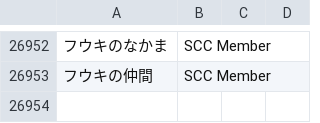
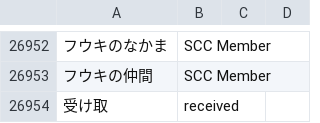
Before and after one commit to dqx-translation-project/dqx-custom-translations, a CSV file: csv/glossary.csv, drawn as a sheet; only a part is shown, gaps mark what is left out; the diff names each change by its address in the sheet, - before the commit and + after, or states it on an @@ line.

Commit message:
Update glossary.csv

```diff
--- a/csv/glossary.csv
+++ b/csv/glossary.csv
+row 26954: 受け取 | received
```
